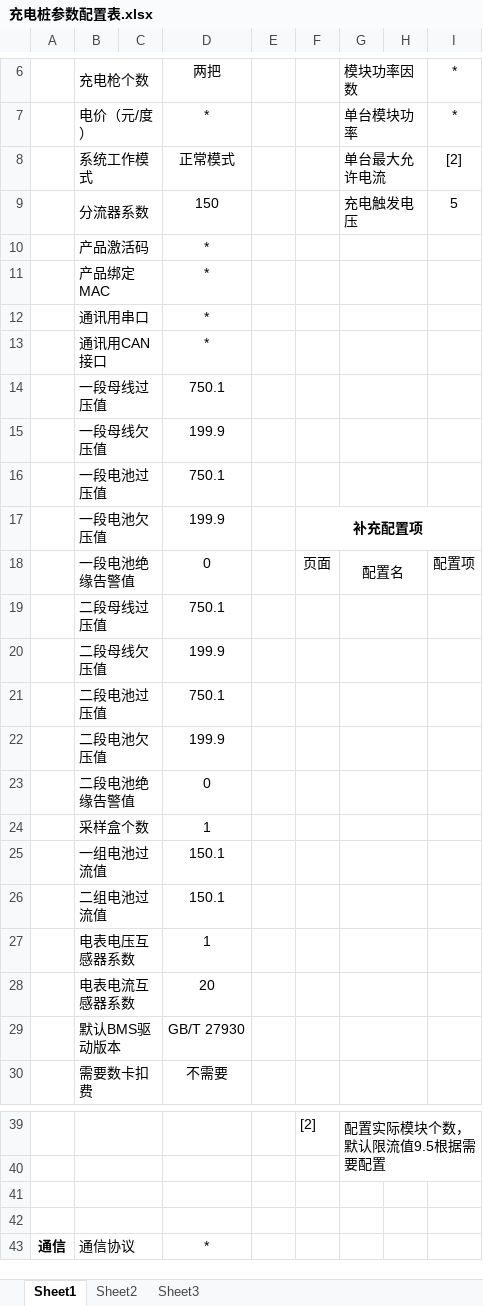
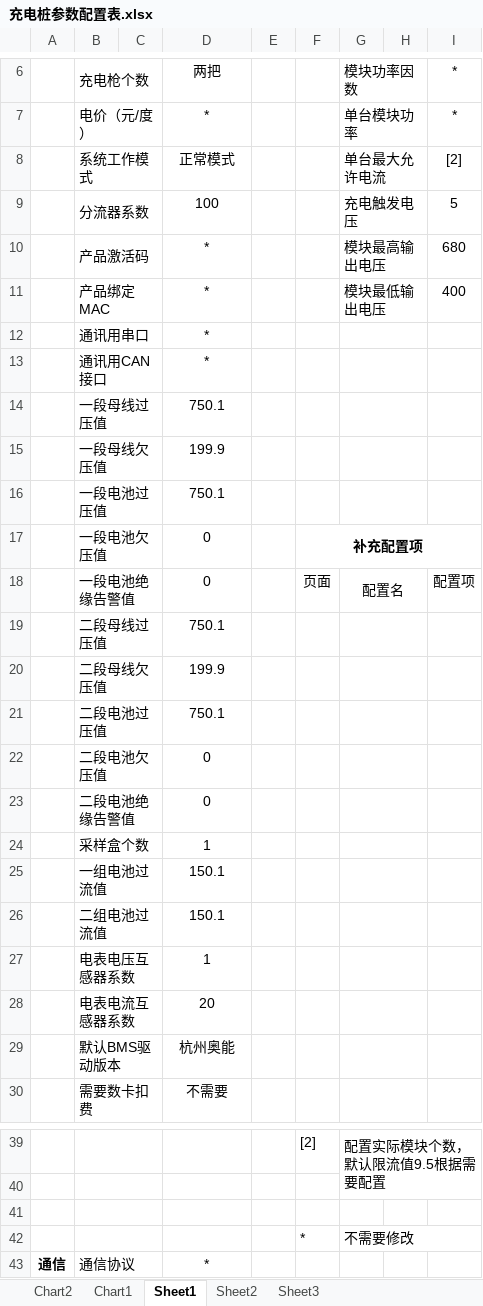
Before and after one commit to bedreamer/ontom, an Excel workbook: DOCS/充电桩参数配置表.xlsx, sheet Sheet1, drawn as a sheet; only a part is shown, gaps mark what is left out; values as stored, in another font and other column widths than the file's, no borders; the diff names each change by its address in the sheet, - before the commit and + after, or states it on an @@ line.

```diff
--- a/DOCS/充电桩参数配置表.xlsx (sheet Sheet1)
+++ b/DOCS/充电桩参数配置表.xlsx (sheet Sheet1)
+sheet tab: Chart2
+sheet tab: Chart1
-D9: 150
+D9: 100
-G10: (empty)
+G10: 模块最高输出电压
-I10: (empty)
+I10: 680
-G11: (empty)
+G11: 模块最低输出电压
-I11: (empty)
+I11: 400
-D17: 199.9
+D17: 0
-D22: 199.9
+D22: 0
-D29: GB/T 27930
+D29: 杭州奥能
-row 42: (empty)
+row 42:  |  |  |  |  | * | 不需要修改
+G42:I42 merged
```
Also changed, not shown: charts or pictures, 47 other files.
